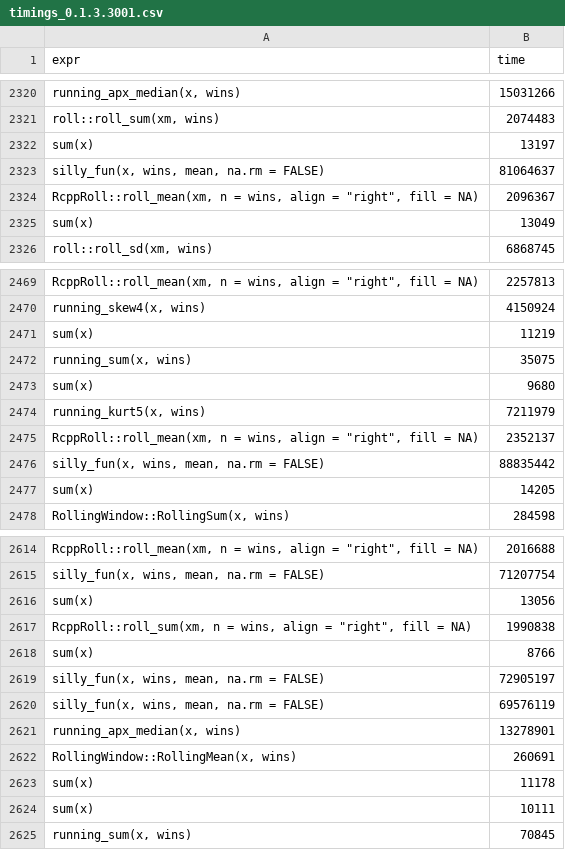
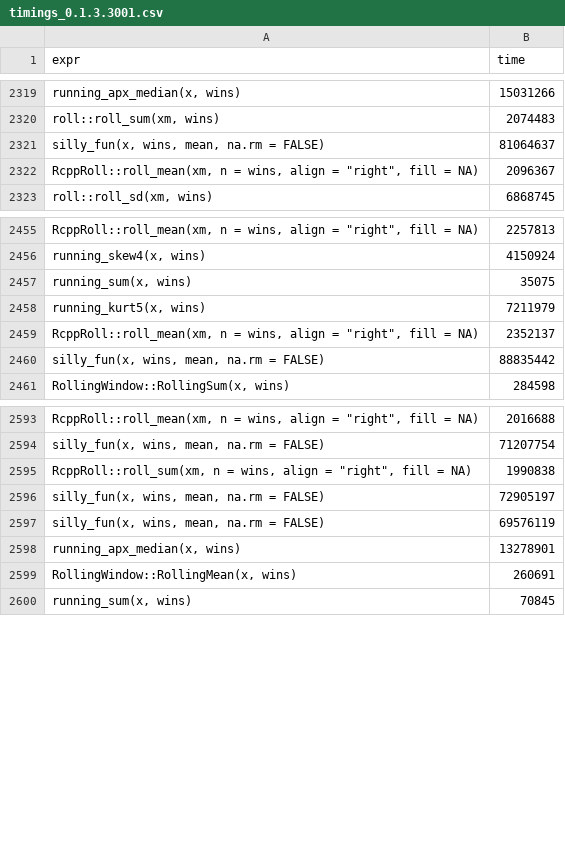
Before and after one commit to shabbychef/fromo, a CSV file: nodist/timings_0.1.3.3001.csv, drawn as a sheet; only a part is shown, gaps mark what is left out; the diff covers the shown part only; the diff names each change by its address in the sheet, - before the commit and + after, or states it on an @@ line.

Commit message:
removing old sum values from 3001.
they were on a larger x, I think, and so gummed up the tests.
I believe.

```diff
--- a/nodist/timings_0.1.3.3001.csv
+++ b/nodist/timings_0.1.3.3001.csv
-row 2322: sum(x) | 13197
-row 2325: sum(x) | 13049
-row 2471: sum(x) | 11219
-row 2473: sum(x) | 9680
-row 2477: sum(x) | 14205
-row 2616: sum(x) | 13056
-row 2618: sum(x) | 8766
-row 2623: sum(x) | 11178
-row 2624: sum(x) | 10111
```
Also changed, not shown: 91 removed rows elsewhere in this file, nodist/timings.csv, 4 other files.
